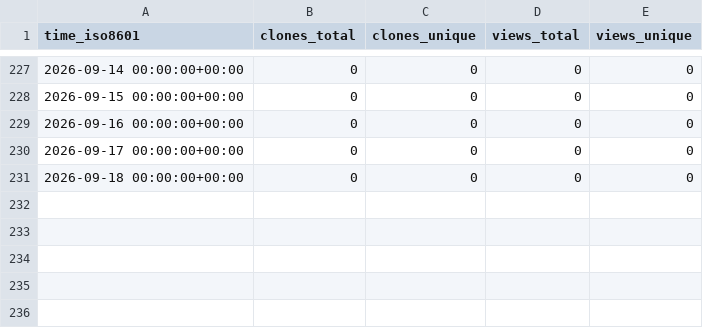
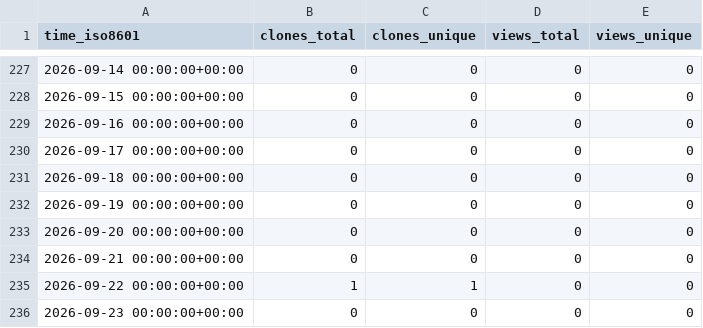
Before and after one commit to mike-clark-8192/my-repo-stats, a CSV file: mike-clark-8192/pathtree-py/ghrs-data/views_clones_aggregate.csv, drawn as a sheet; only a part is shown, gaps mark what is left out.

```diff
--- a/mike-clark-8192/pathtree-py/ghrs-data/views_clones_aggregate.csv
+++ b/mike-clark-8192/pathtree-py/ghrs-data/views_clones_aggregate.csv
@@ -231 +231,6 @@ time_iso8601,clones_total,clones_unique,views_total,views_unique
 2026-09-18 00:00:00+00:00,0,0,0,0
+2026-09-19 00:00:00+00:00,0,0,0,0
+2026-09-20 00:00:00+00:00,0,0,0,0
+2026-09-21 00:00:00+00:00,0,0,0,0
+2026-09-22 00:00:00+00:00,1,1,0,0
+2026-09-23 00:00:00+00:00,0,0,0,0
```
Also changed, not shown: 1 other file.
